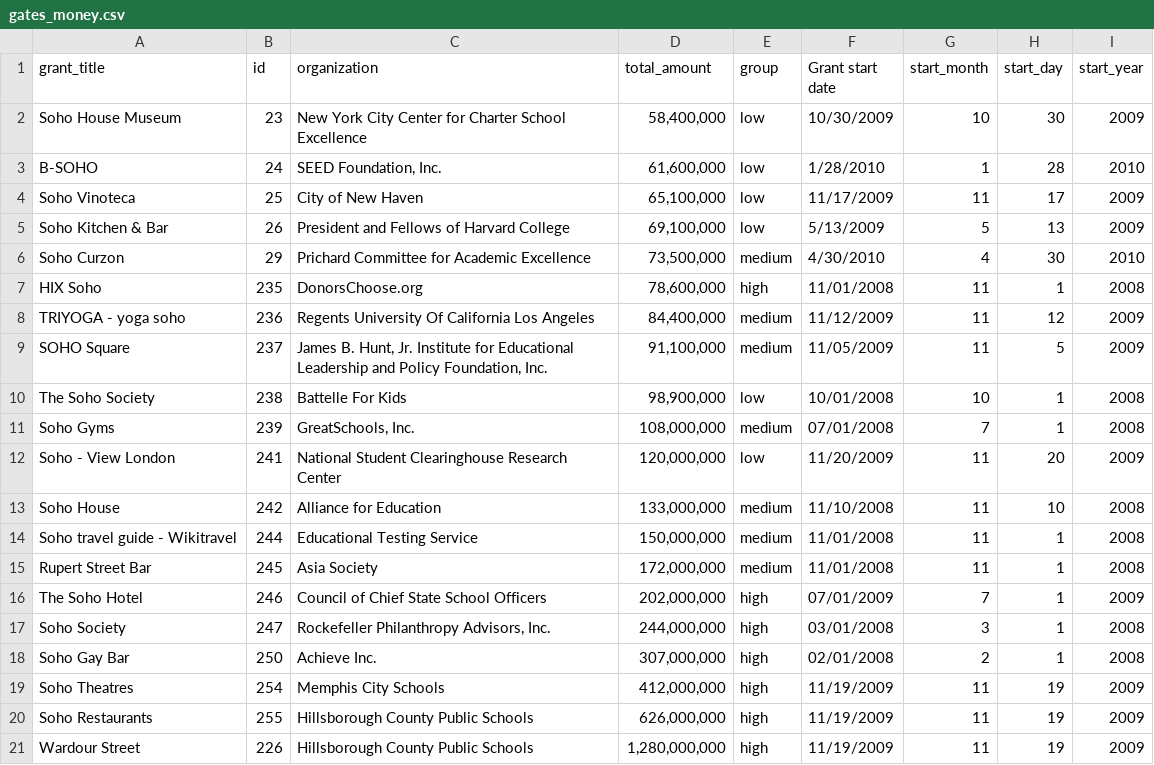
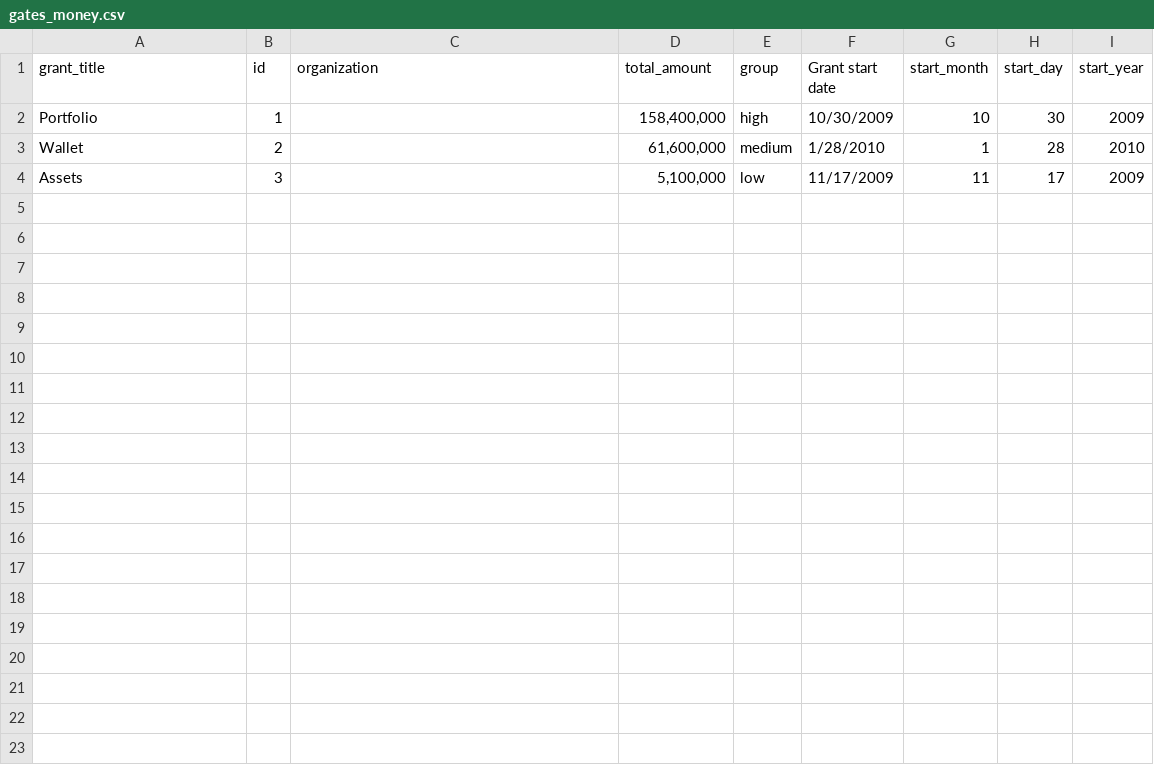
Before and after one commit to belua/gates_bubbles, a CSV file: data/gates_money.csv, drawn as a sheet.

Commit message:
Sample data for Menu Bubbles

```diff
--- a/data/gates_money.csv
+++ b/data/gates_money.csv
@@ -1,21 +1,4 @@
 grant_title,id,organization,total_amount,group,Grant start date,start_month,start_day,start_year
-Soho House Museum,23,New York City Center for Charter School Excellence,"58,400,000",low,10/30/2009,10,30,2009
-B-SOHO,24,"SEED Foundation, Inc.","61,600,000",low,1/28/2010,1,28,2010
-Soho Vinoteca,25,City of New Haven,"65,100,000",low,11/17/2009,11,17,2009
-Soho Kitchen & Bar,26,President and Fellows of Harvard College,"69,100,000",low,5/13/2009,5,13,2009
-Soho Curzon,29,Prichard Committee for Academic Excellence,"73,500,000",medium,4/30/2010,4,30,2010
-HIX Soho,235,DonorsChoose.org,"78,600,000",high,11/01/2008,11,1,2008
-TRIYOGA - yoga soho,236,Regents University Of California Los Angeles,"84,400,000",medium,11/12/2009,11,12,2009
-SOHO Square,237,"James B. Hunt, Jr. Institute for Educational Leadership and Policy Foundation, Inc.","91,100,000",medium,11/05/2009,11,5,2009
-The Soho Society,238,Battelle For Kids,"98,900,000",low,10/01/2008,10,1,2008
-Soho Gyms ,239,"GreatSchools, Inc.","108,000,000",medium,07/01/2008,7,1,2008
-Soho - View London,241,National Student Clearinghouse Research Center,"120,000,000",low,11/20/2009,11,20,2009
-Soho House,242,Alliance for Education,"133,000,000",medium,11/10/2008,11,10,2008
-Soho travel guide - Wikitravel,244,Educational Testing Service,"150,000,000",medium,11/01/2008,11,1,2008
-Rupert Street Bar,245,Asia Society,"172,000,000",medium,11/01/2008,11,1,2008
-The Soho Hotel,246,Council of Chief State School Officers,"202,000,000",high,07/01/2009,7,1,2009
-Soho Society,247,"Rockefeller Philanthropy Advisors, Inc.","244,000,000",high,03/01/2008,3,1,2008
-Soho Gay Bar,250,Achieve Inc.,"307,000,000",high,02/01/2008,2,1,2008
-Soho Theatres,254,Memphis City Schools,"412,000,000",high,11/19/2009,11,19,2009
-Soho Restaurants,255,Hillsborough County Public Schools,"626,000,000",high,11/19/2009,11,19,2009
-Wardour Street,226,Hillsborough County Public Schools,"1,280,000,000",high,11/19/2009,11,19,2009
+Portfolio,1,,"158,400,000",high,10/30/2009,10,30,2009
+Wallet,2,,"61,600,000",medium,1/28/2010,1,28,2010
+Assets,3,,"5,100,000",low,11/17/2009,11,17,2009
```
